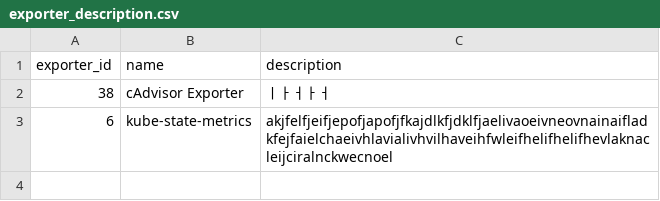
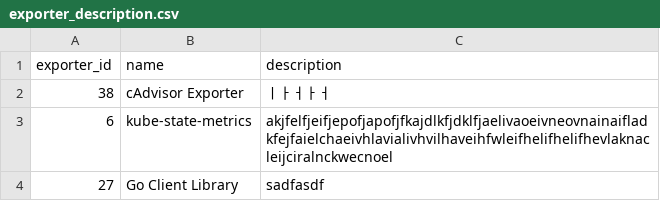
Before and after one commit to Exporterhubv5/exporterhub.io, a CSV file: contents/exporter_description.csv, drawn as a sheet.

Commit message:
Go Client Library description update

```diff
--- a/contents/exporter_description.csv
+++ b/contents/exporter_description.csv
@@ -3 +3,4 @@
 "6","kube-state-metrics","akjfelfjeifjepofjapofjfkajdlkfjdklfjaelivaoeivneovnainaifladkfejfaielchaeivhlavialivhvilhaveihfwleifhelifhelifhevlaknacleijciralnckwecnoel"
+"27","Go Client Library","sadfasdf
+
+"
```
